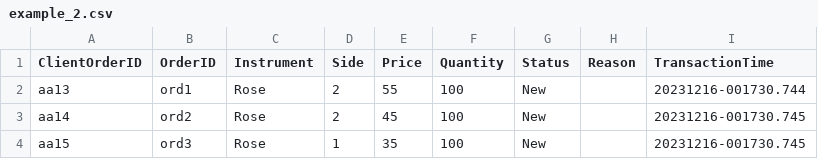
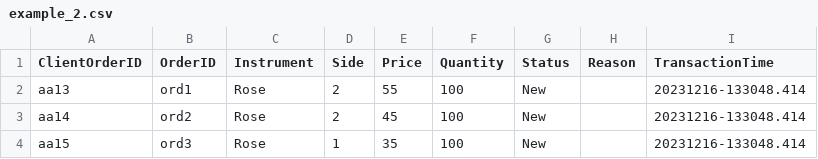
Before and after one commit to AwesomeNipun/flower-exchange, a CSV file: Outputs/example_2.csv, drawn as a sheet.

```diff
--- a/Outputs/example_2.csv
+++ b/Outputs/example_2.csv
@@ -1,4 +1,4 @@
 ClientOrderID, OrderID, Instrument, Side, Price, Quantity, Status, Reason,TransactionTime
-aa13,ord1,Rose,2,55,100,New,,20231216-001730.744
-aa14,ord2,Rose,2,45,100,New,,20231216-001730.745
-aa15,ord3,Rose,1,35,100,New,,20231216-001730.745
+aa13,ord1,Rose,2,55,100,New,,20231216-133048.414
+aa14,ord2,Rose,2,45,100,New,,20231216-133048.414
+aa15,ord3,Rose,1,35,100,New,,20231216-133048.414
```
Also changed, not shown: Outputs/example_3.csv, Outputs/example_4.csv, 8 other files.
